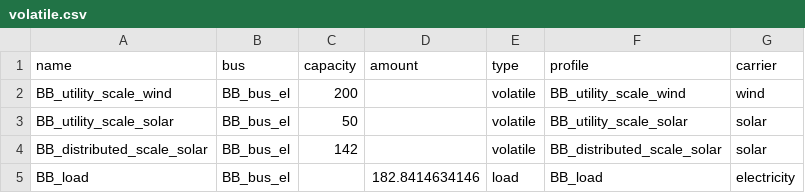
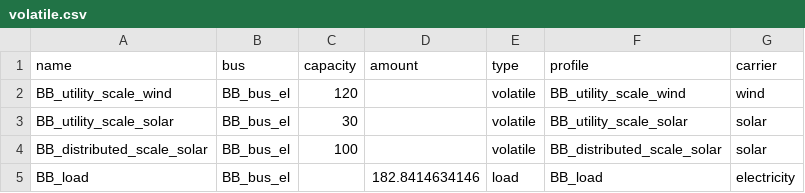
Before and after one commit to ZNES-datapackages/Barbados, a CSV file: 100-bb-2050/data/elements/volatile.csv, drawn as a sheet.

```diff
--- a/100-bb-2050/data/elements/volatile.csv
+++ b/100-bb-2050/data/elements/volatile.csv
@@ -1,5 +1,5 @@
 name,bus,capacity,amount,type,profile,carrier
-BB_utility_scale_wind,BB_bus_el,200,,volatile,BB_utility_scale_wind,wind
-BB_utility_scale_solar,BB_bus_el,50,,volatile,BB_utility_scale_solar,solar
-BB_distributed_scale_solar,BB_bus_el,142,,volatile,BB_distributed_scale_solar,solar
+BB_utility_scale_wind,BB_bus_el,120,,volatile,BB_utility_scale_wind,wind
+BB_utility_scale_solar,BB_bus_el,30,,volatile,BB_utility_scale_solar,solar
+BB_distributed_scale_solar,BB_bus_el,100,,volatile,BB_distributed_scale_solar,solar
 BB_load,BB_bus_el,,182.8414634146,load,BB_load,electricity
```
Also changed, not shown: 29 other files.
